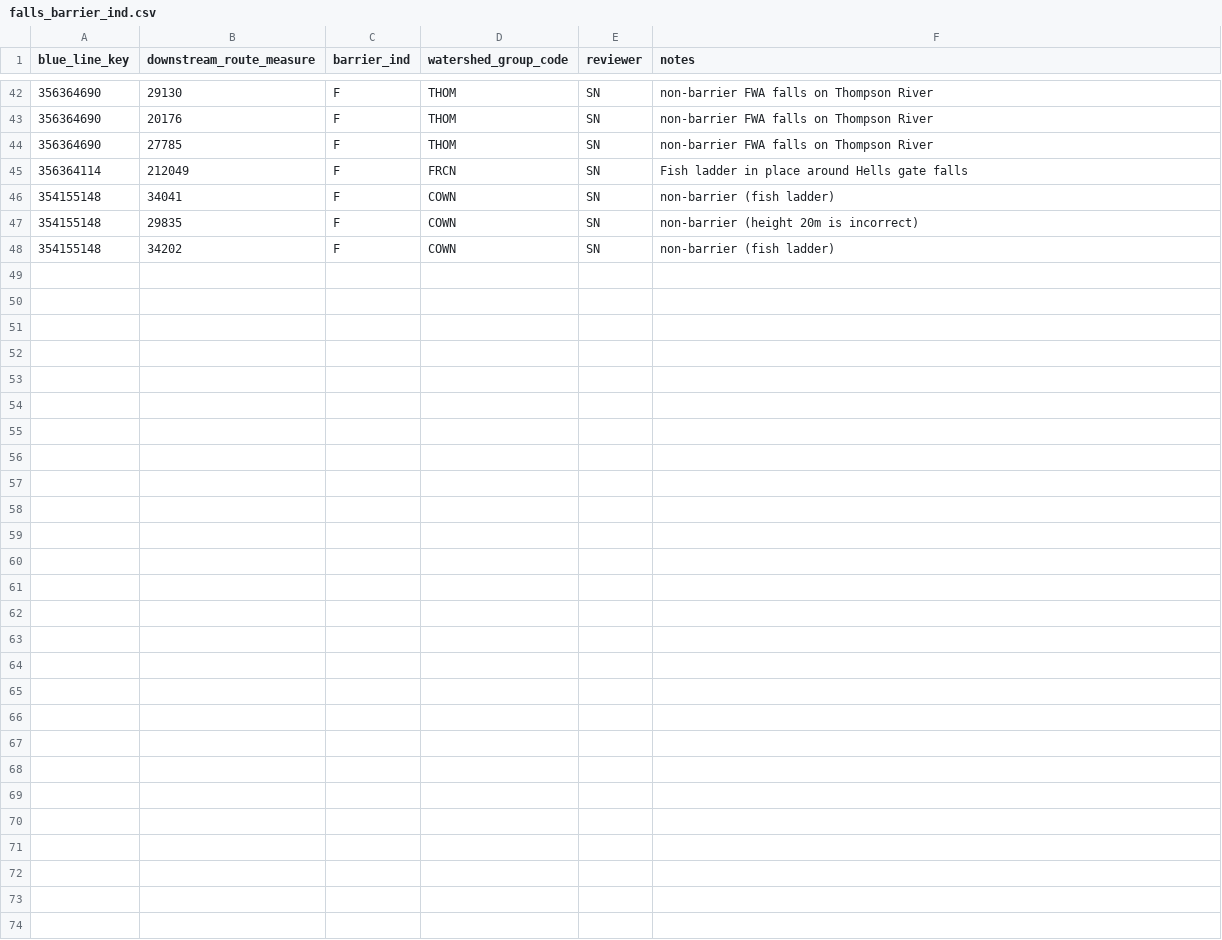
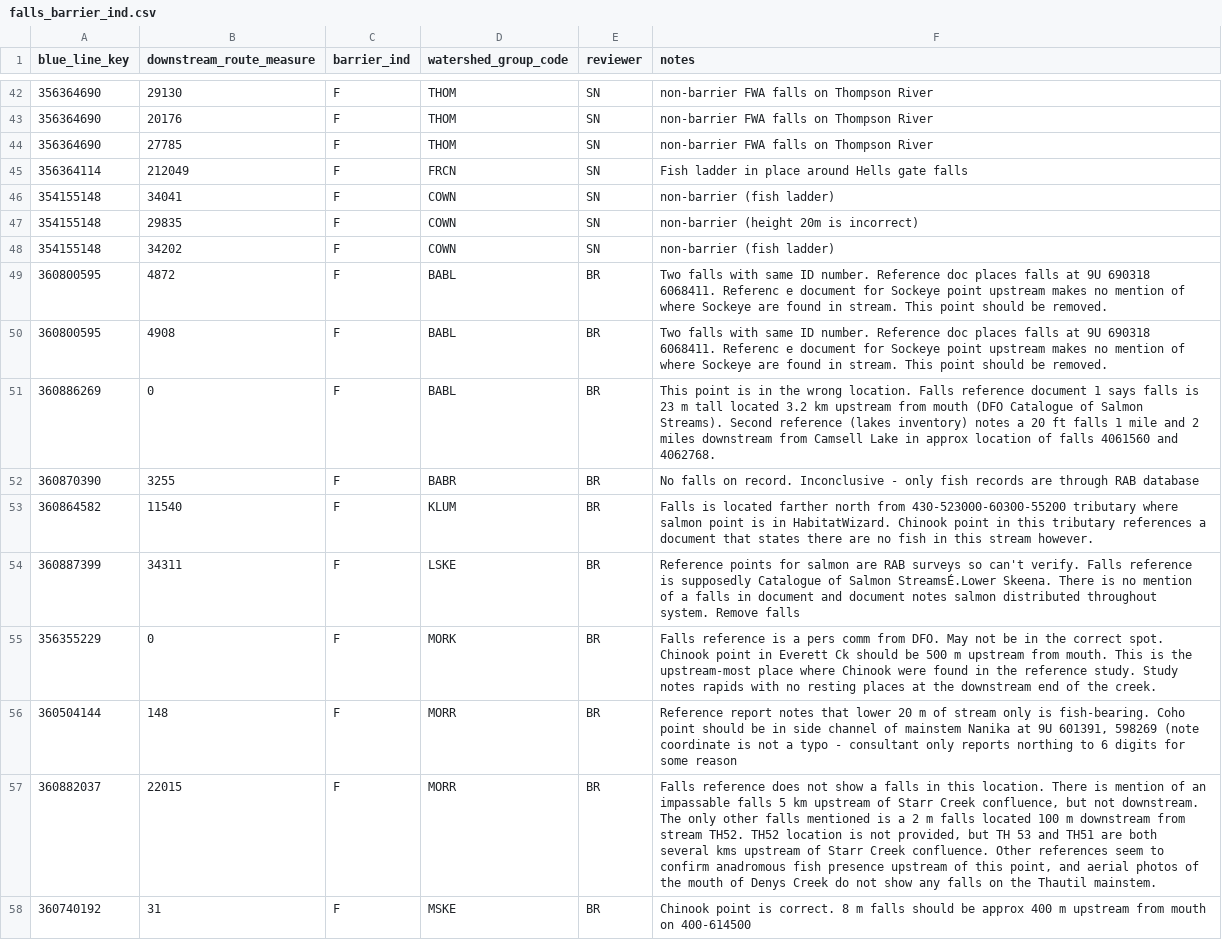
Before and after one commit to smnorris/bcfishpass, a CSV file: data/falls_barrier_ind.csv, drawn as a sheet; only a part is shown, gaps mark what is left out; the diff covers the shown part only; the diff names each change by its address in the sheet, - before the commit and + after, or states it on an @@ line.

Commit message:
remove falls as per BR review

```diff
--- a/data/falls_barrier_ind.csv
+++ b/data/falls_barrier_ind.csv
+row 49: 360800595 | 4872 | F | BABL | BR | Two falls with same ID number. Reference doc places falls at 9U 690318 6068411. Referenc e document for Sockeye point upstream makes no mention of where Sockeye are found in stream. This point should be removed.
+row 50: 360800595 | 4908 | F | BABL | BR | Two falls with same ID number. Reference doc places falls at 9U 690318 6068411. Referenc e document for Sockeye point upstream makes no mention of where Sockeye are found in stream. This point should be removed.
+row 51: 360886269 | 0 | F | BABL | BR | This point is in the wrong location. Falls reference document 1 says falls is 23 m tall located 3.2 km upstream from mouth (DFO Catalogue of Salmon Streams). Second reference (lakes inventory) notes a 20 ft falls 1 mile and 2 miles downstream from Camsell Lake in approx location of falls 4061560 and 4062768.
+row 52: 360870390 | 3255 | F | BABR | BR | No falls on record. Inconclusive - only fish records are through RAB database
+row 53: 360864582 | 11540 | F | KLUM | BR | Falls is located farther north from 430-523000-60300-55200 tributary where salmon point is in HabitatWizard. Chinook point in this tributary references a document that states there are no fish in this stream however.
+row 54: 360887399 | 34311 | F | LSKE | BR | Reference points for salmon are RAB surveys so can't verify. Falls reference is supposedly Catalogue of Salmon StreamsÉ.Lower Skeena. There is no mention of a falls in document and document notes salmon distributed throughout system. Remove falls
+row 55: 356355229 | 0 | F | MORK | BR | Falls reference is a pers comm from DFO. May not be in the correct spot. Chinook point in Everett Ck should be 500 m upstream from mouth. This is the upstream-most place where Chinook were found in the reference study. Study notes rapids with no resting places at the downstream end of the creek.
+row 56: 360504144 | 148 | F | MORR | BR | Reference report notes that lower 20 m of stream only is fish-bearing. Coho point should be in side channel of mainstem Nanika at 9U 601391, 598269 (note coordinate is not a typo - consultant only reports northing to 6 digits for some reason
+row 57: 360882037 | 22015 | F | MORR | BR | Falls reference does not show a falls in this location. There is mention of an impassable falls 5 km upstream of Starr Creek confluence, but not downstream. The only other falls mentioned is a 2 m falls located 100 m downstream from stream TH52. TH52 location is not provided, but TH 53 and TH51 are both several kms upstream of Starr Creek confluence. Other references seem to confirm anadromous fish presence upstream of this point, and aerial photos of the mouth of Denys Creek do not show any falls on the Thautil mainstem.
+row 58: 360740192 | 31 | F | MSKE | BR | Chinook point is correct. 8 m falls should be approx 400 m upstream from mouth on 400-614500
```
Also changed, not shown: 9 added rows elsewhere in this file.
